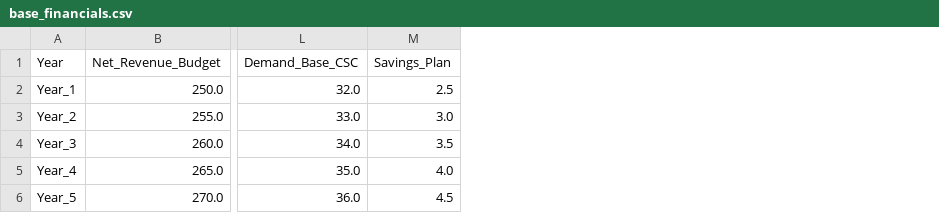
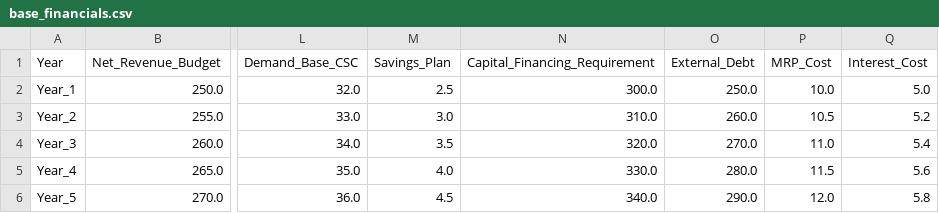
Before and after one commit to cdennis12280/mtfs-budget-simulator, a CSV file: data/base_financials.csv, drawn as a sheet; only a part is shown, gaps mark what is left out; the diff names each change by its address in the sheet, - before the commit and + after, or states it on an @@ line.

```diff
--- a/data/base_financials.csv
+++ b/data/base_financials.csv
+column N (Capital_Financing_Requirement), rows 2-6: 300.0 | 310.0 | 320.0 | 330.0 | 340.0
+column O (External_Debt), rows 2-6: 250.0 | 260.0 | 270.0 | 280.0 | 290.0
+column P (MRP_Cost), rows 2-6: 10.0 | 10.5 | 11.0 | 11.5 | 12.0
+column Q (Interest_Cost), rows 2-6: 5.0 | 5.2 | 5.4 | 5.6 | 5.8
```
Also changed, not shown: 5 other files.
